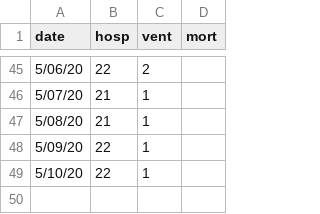
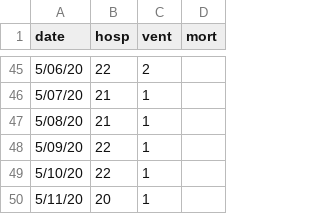
Before and after one commit to Big-Life-Lab/chime_sims-1, a CSV file: data/OTT_ts.csv, drawn as a sheet; only a part is shown, gaps mark what is left out.

Commit message:
[Feature] update TOH data to 2020-05-11

```diff
--- a/data/OTT_ts.csv
+++ b/data/OTT_ts.csv
@@ -49 +49,2 @@
 5/10/20,22,1,""
+5/11/20,20,1,""
```
